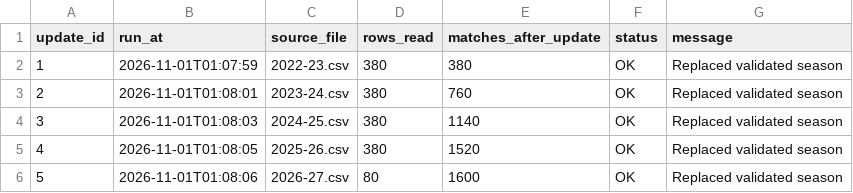
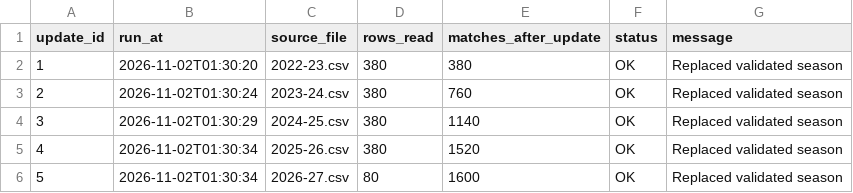
Before and after one commit to Multikabel/pl-analytika-2, a CSV file: data/tables/update_log.csv, drawn as a sheet.

```diff
--- a/data/tables/update_log.csv
+++ b/data/tables/update_log.csv
@@ -1,6 +1,6 @@
 update_id,run_at,source_file,rows_read,matches_after_update,status,message
-1,2026-11-01T01:07:59,2022-23.csv,380,380,OK,Replaced validated season
-2,2026-11-01T01:08:01,2023-24.csv,380,760,OK,Replaced validated season
-3,2026-11-01T01:08:03,2024-25.csv,380,1140,OK,Replaced validated season
-4,2026-11-01T01:08:05,2025-26.csv,380,1520,OK,Replaced validated season
-5,2026-11-01T01:08:06,2026-27.csv,80,1600,OK,Replaced validated season
+1,2026-11-02T01:30:20,2022-23.csv,380,380,OK,Replaced validated season
+2,2026-11-02T01:30:24,2023-24.csv,380,760,OK,Replaced validated season
+3,2026-11-02T01:30:29,2024-25.csv,380,1140,OK,Replaced validated season
+4,2026-11-02T01:30:34,2025-26.csv,380,1520,OK,Replaced validated season
+5,2026-11-02T01:30:34,2026-27.csv,80,1600,OK,Replaced validated season
```
Also changed, not shown: data/tables/data_quality_report.csv, data/tables/matches.csv, 3 other files.
